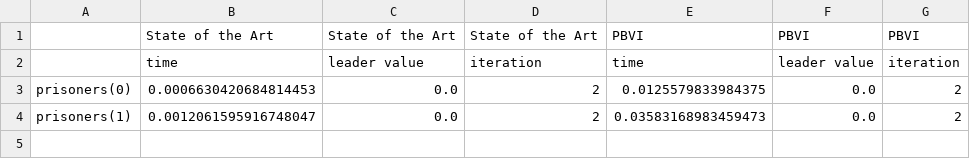
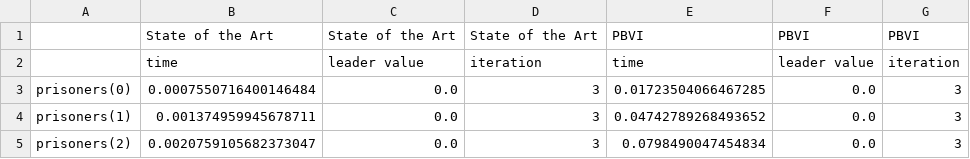
Before and after one commit to izzikampono/Thesis-New, a CSV file: processed_results/cooperative_prisoners.csv, drawn as a sheet.

```diff
--- a/processed_results/cooperative_prisoners.csv
+++ b/processed_results/cooperative_prisoners.csv
@@ -2,3 +2,4 @@
 ,time,leader value,iteration,time,leader value,iteration
-prisoners(0),0.0006630420684814453,0.0,2,0.0125579833984375,0.0,2
-prisoners(1),0.0012061595916748047,0.0,2,0.03583168983459473,0.0,2
+prisoners(0),0.0007550716400146484,0.0,3,0.01723504066467285,0.0,3
+prisoners(1),0.001374959945678711,0.0,3,0.04742789268493652,0.0,3
+prisoners(2),0.0020759105682373047,0.0,3,0.0798490047454834,0.0,3
```
Also changed, not shown: processed_results/stackelberg_prisoners.csv, processed_results/zerosum_prisoners.csv, 41 other files.
